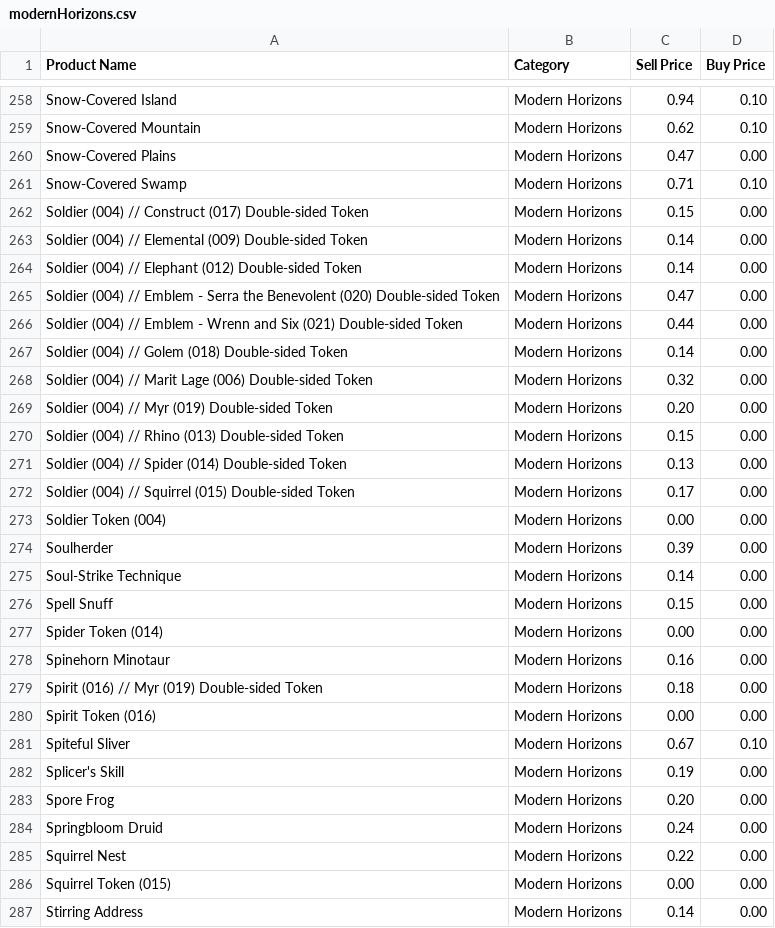
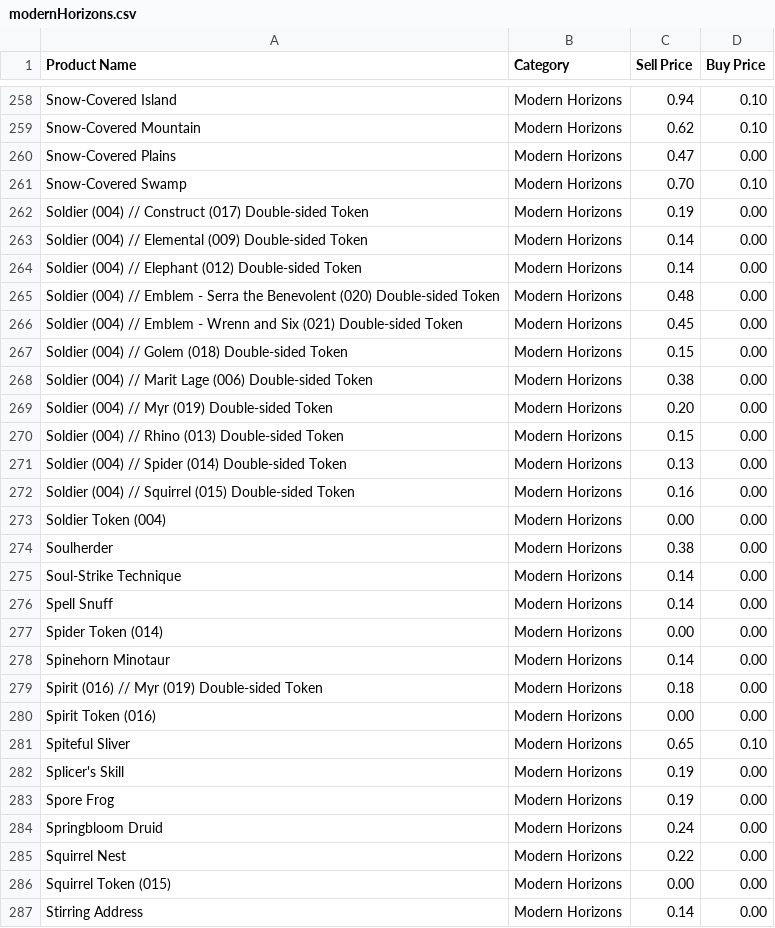
Before and after one commit to kjrohr/tcgscrape, a CSV file: output/modernHorizons.csv, drawn as a sheet; only a part is shown, gaps mark what is left out; the diff covers the shown part only; the diff names each change by its address in the sheet, - before the commit and + after, or states it on an @@ line.

```diff
--- a/output/modernHorizons.csv
+++ b/output/modernHorizons.csv
-C261 (Sell Price): 0.71
+C261 (Sell Price): 0.70
-C262 (Sell Price): 0.15
+C262 (Sell Price): 0.19
-C265 (Sell Price): 0.47
+C265 (Sell Price): 0.48
-C266 (Sell Price): 0.44
+C266 (Sell Price): 0.45
-C267 (Sell Price): 0.14
+C267 (Sell Price): 0.15
-C268 (Sell Price): 0.32
+C268 (Sell Price): 0.38
-C272 (Sell Price): 0.17
+C272 (Sell Price): 0.16
-C274 (Sell Price): 0.39
+C274 (Sell Price): 0.38
-C276 (Sell Price): 0.15
+C276 (Sell Price): 0.14
-C278 (Sell Price): 0.16
+C278 (Sell Price): 0.14
-C281 (Sell Price): 0.67
+C281 (Sell Price): 0.65
-C283 (Sell Price): 0.20
+C283 (Sell Price): 0.19
```
Also changed, not shown: 130 edited cells elsewhere in this file, output/commander2018.csv, output/coreSet2020.csv, 35 other files.
